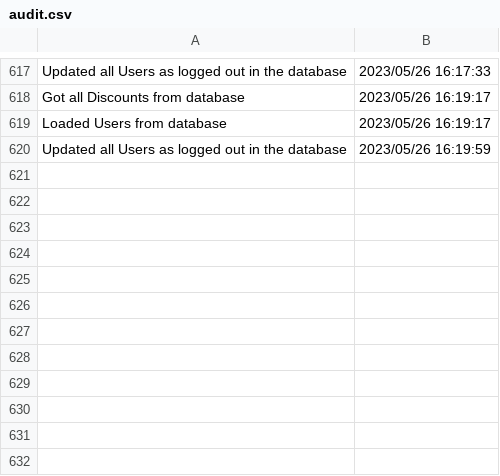
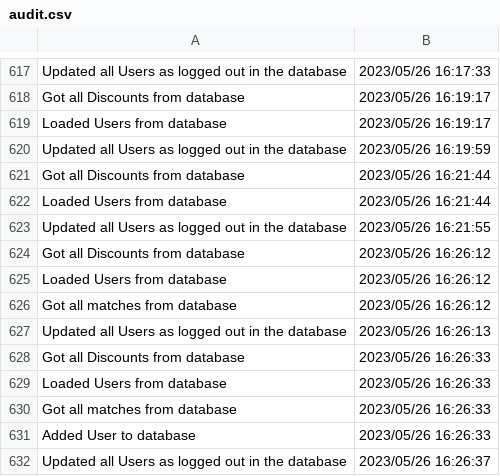
Before and after one commit to wood11nho/Proiect-PAO, a CSV file: data/audit.csv, drawn as a sheet; only a part is shown, gaps mark what is left out.

Commit message:
finalised database connection

```diff
--- a/data/audit.csv
+++ b/data/audit.csv
@@ -620 +620,13 @@ Loaded Users from database, 2023/05/26 16:19:17
 Updated all Users as logged out in the database, 2023/05/26 16:19:59
+Got all Discounts from database, 2023/05/26 16:21:44
+Loaded Users from database, 2023/05/26 16:21:44
+Updated all Users as logged out in the database, 2023/05/26 16:21:55
+Got all Discounts from database, 2023/05/26 16:26:12
+Loaded Users from database, 2023/05/26 16:26:12
+Got all matches from database, 2023/05/26 16:26:12
+Updated all Users as logged out in the database, 2023/05/26 16:26:13
+Got all Discounts from database, 2023/05/26 16:26:33
+Loaded Users from database, 2023/05/26 16:26:33
+Got all matches from database, 2023/05/26 16:26:33
+Added User to database, 2023/05/26 16:26:33
+Updated all Users as logged out in the database, 2023/05/26 16:26:37
```
Also changed, not shown: 3 other files.
